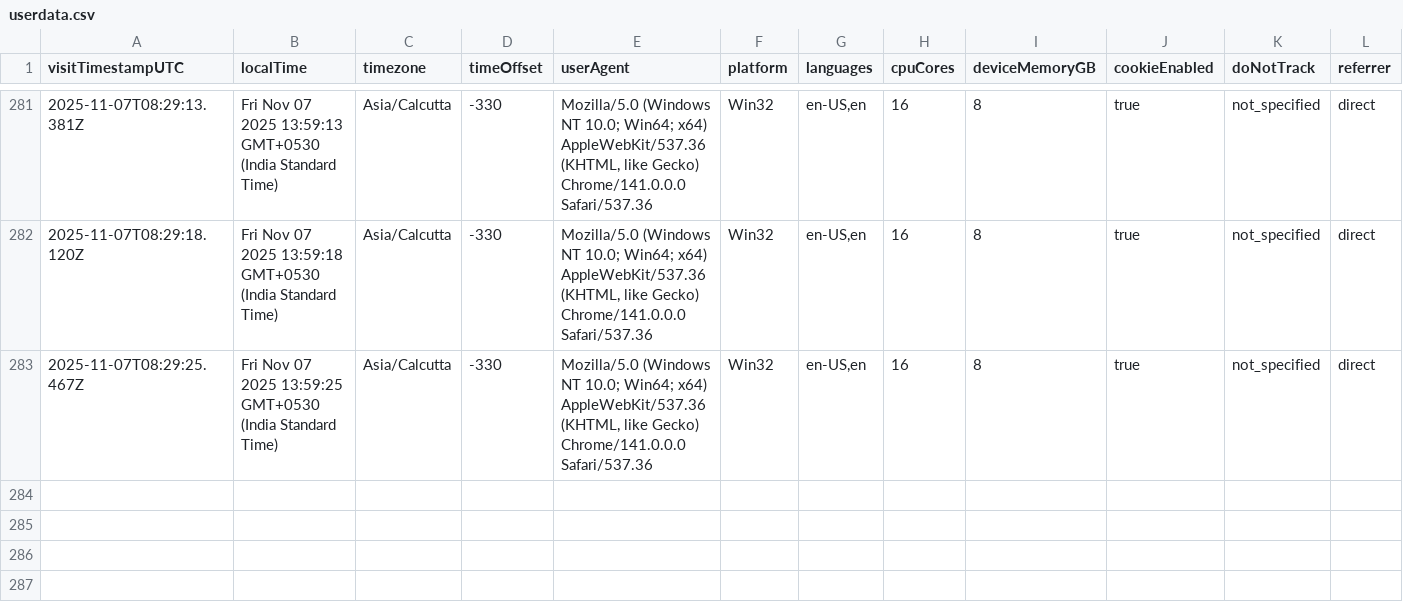
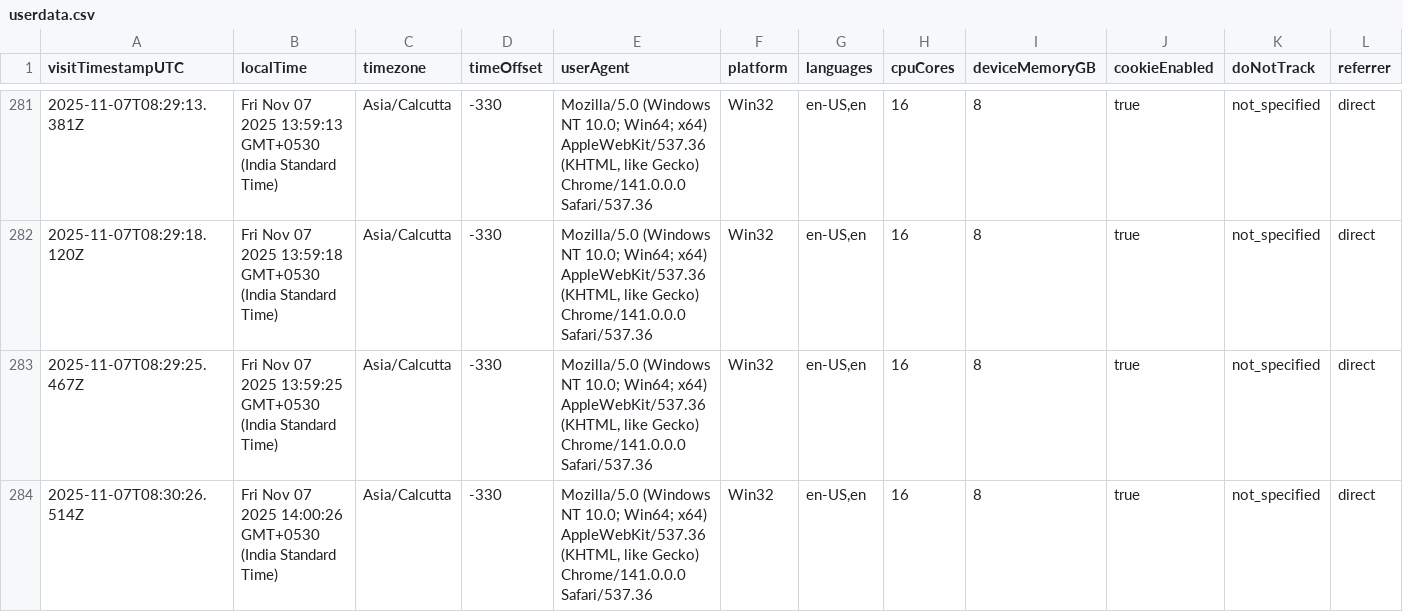
Before and after one commit to rutujdhodapkar/Image-Hosting, a CSV file: userdata.csv, drawn as a sheet; only a part is shown, gaps mark what is left out; rows hold the shown columns only; the diff names each change by its address in the sheet, - before the commit and + after, or states it on an @@ line.

Commit message:
Log visitor data - 2025-11-07T08:30:27.349Z

```diff
--- a/userdata.csv
+++ b/userdata.csv
+row 284: 2025-11-07T08:30:26.514Z | Fri Nov 07 2025 14:00:26 GMT+0530 (India Standard Time) | Asia/Calcutta | -330 | Mozilla/5.0 (Windows NT 10.0; Win64; x64) AppleWebKit/537.36 (KHTML, like Gecko) Chrome/141.0.0.0 Safari/537.36 | Win32 | en-US,en | 16 | 8 | true | not_specified | direct
```
